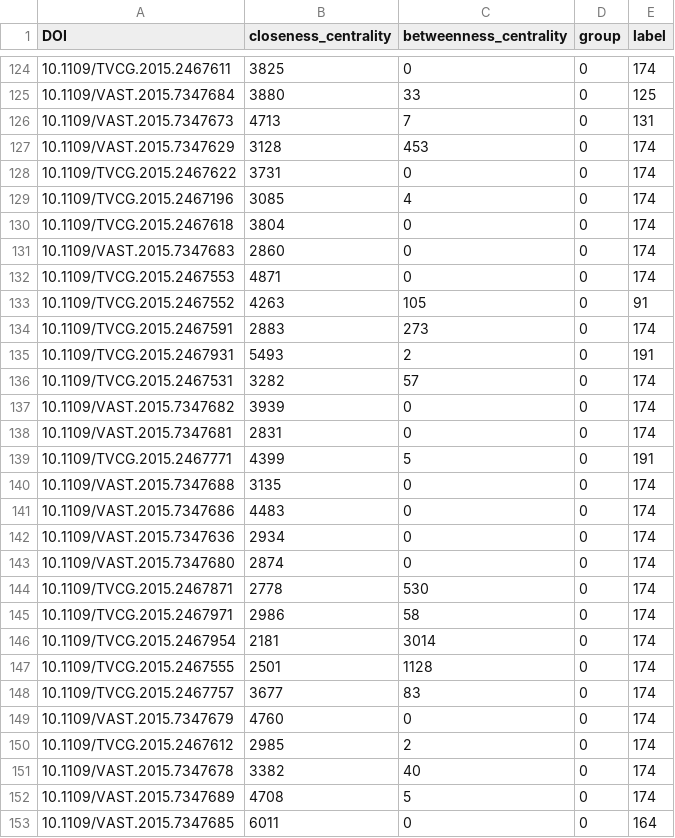
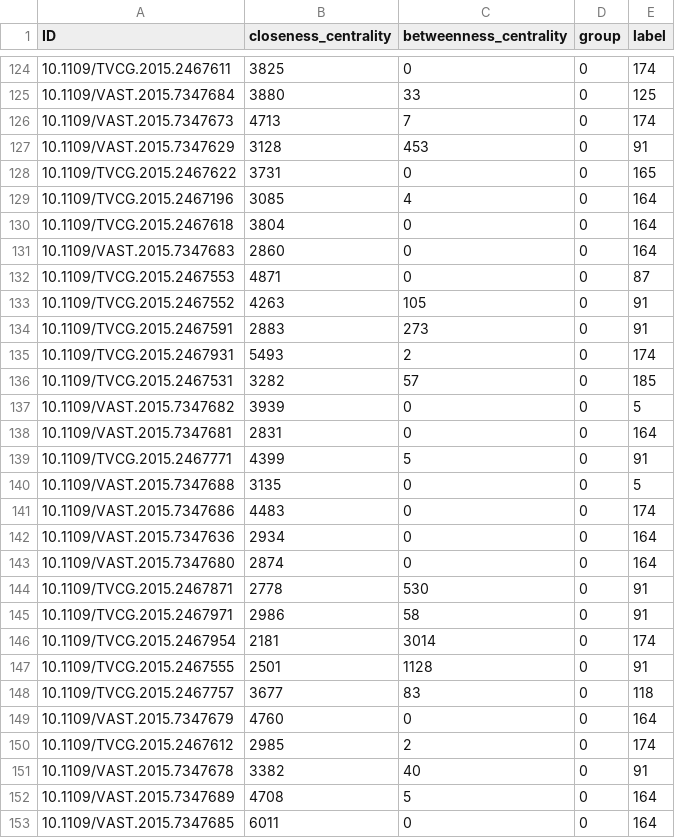
Before and after one commit to yaojh18/discrete-mathematics-final-assignment, a CSV file: src/paper.csv, drawn as a sheet; only a part is shown, gaps mark what is left out; the diff covers the shown part only.

```diff
--- a/src/paper.csv
+++ b/src/paper.csv
@@ -1 +1 @@
-DOI,closeness_centrality,betweenness_centrality,group,label
+ID,closeness_centrality,betweenness_centrality,group,label
@@ -125,29 +125,29 @@ DOI,closeness_centrality,betweenness_centrality,group,label
 10.1109/VAST.2015.7347684,3880,33,0,125
-10.1109/VAST.2015.7347673,4713,7,0,131
-10.1109/VAST.2015.7347629,3128,453,0,174
-10.1109/TVCG.2015.2467622,3731,0,0,174
-10.1109/TVCG.2015.2467196,3085,4,0,174
-10.1109/TVCG.2015.2467618,3804,0,0,174
-10.1109/VAST.2015.7347683,2860,0,0,174
-10.1109/TVCG.2015.2467553,4871,0,0,174
+10.1109/VAST.2015.7347673,4713,7,0,174
+10.1109/VAST.2015.7347629,3128,453,0,91
+10.1109/TVCG.2015.2467622,3731,0,0,165
+10.1109/TVCG.2015.2467196,3085,4,0,164
+10.1109/TVCG.2015.2467618,3804,0,0,164
+10.1109/VAST.2015.7347683,2860,0,0,164
+10.1109/TVCG.2015.2467553,4871,0,0,87
 10.1109/TVCG.2015.2467552,4263,105,0,91
-10.1109/TVCG.2015.2467591,2883,273,0,174
-10.1109/TVCG.2015.2467931,5493,2,0,191
-10.1109/TVCG.2015.2467531,3282,57,0,174
-10.1109/VAST.2015.7347682,3939,0,0,174
-10.1109/VAST.2015.7347681,2831,0,0,174
-10.1109/TVCG.2015.2467771,4399,5,0,191
-10.1109/VAST.2015.7347688,3135,0,0,174
+10.1109/TVCG.2015.2467591,2883,273,0,91
+10.1109/TVCG.2015.2467931,5493,2,0,174
+10.1109/TVCG.2015.2467531,3282,57,0,185
+10.1109/VAST.2015.7347682,3939,0,0,5
+10.1109/VAST.2015.7347681,2831,0,0,164
+10.1109/TVCG.2015.2467771,4399,5,0,91
+10.1109/VAST.2015.7347688,3135,0,0,5
 10.1109/VAST.2015.7347686,4483,0,0,174
-10.1109/VAST.2015.7347636,2934,0,0,174
-10.1109/VAST.2015.7347680,2874,0,0,174
-10.1109/TVCG.2015.2467871,2778,530,0,174
-10.1109/TVCG.2015.2467971,2986,58,0,174
+10.1109/VAST.2015.7347636,2934,0,0,164
+10.1109/VAST.2015.7347680,2874,0,0,164
+10.1109/TVCG.2015.2467871,2778,530,0,91
+10.1109/TVCG.2015.2467971,2986,58,0,91
 10.1109/TVCG.2015.2467954,2181,3014,0,174
-10.1109/TVCG.2015.2467555,2501,1128,0,174
-10.1109/TVCG.2015.2467757,3677,83,0,174
-10.1109/VAST.2015.7347679,4760,0,0,174
+10.1109/TVCG.2015.2467555,2501,1128,0,91
+10.1109/TVCG.2015.2467757,3677,83,0,118
+10.1109/VAST.2015.7347679,4760,0,0,164
 10.1109/TVCG.2015.2467612,2985,2,0,174
-10.1109/VAST.2015.7347678,3382,40,0,174
-10.1109/VAST.2015.7347689,4708,5,0,174
+10.1109/VAST.2015.7347678,3382,40,0,91
+10.1109/VAST.2015.7347689,4708,5,0,164
 10.1109/VAST.2015.7347685,6011,0,0,164
```
Also changed, not shown: 73 edited cells elsewhere in this file, src/author.csv, src/paper_distance.csv, 15 other files.
